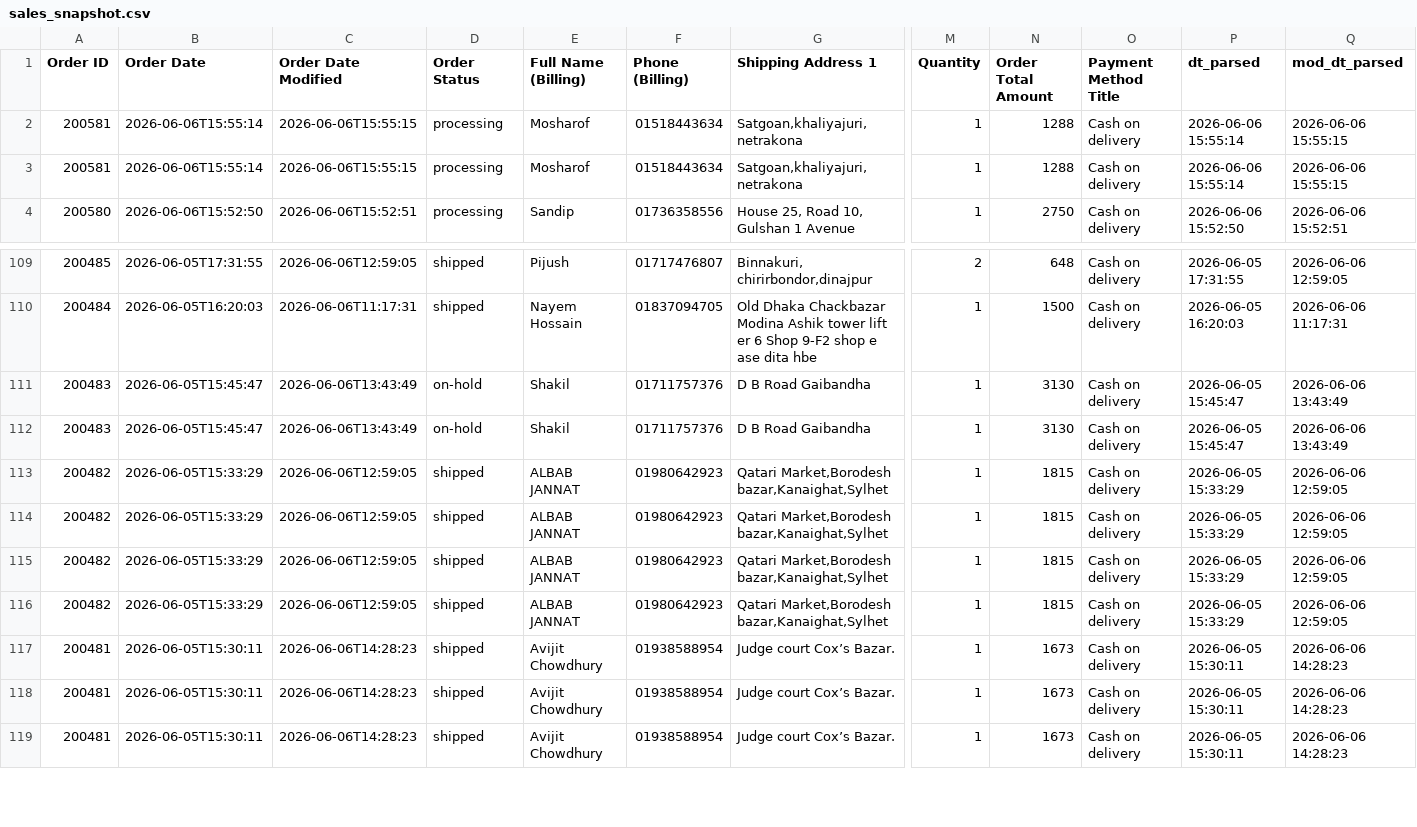
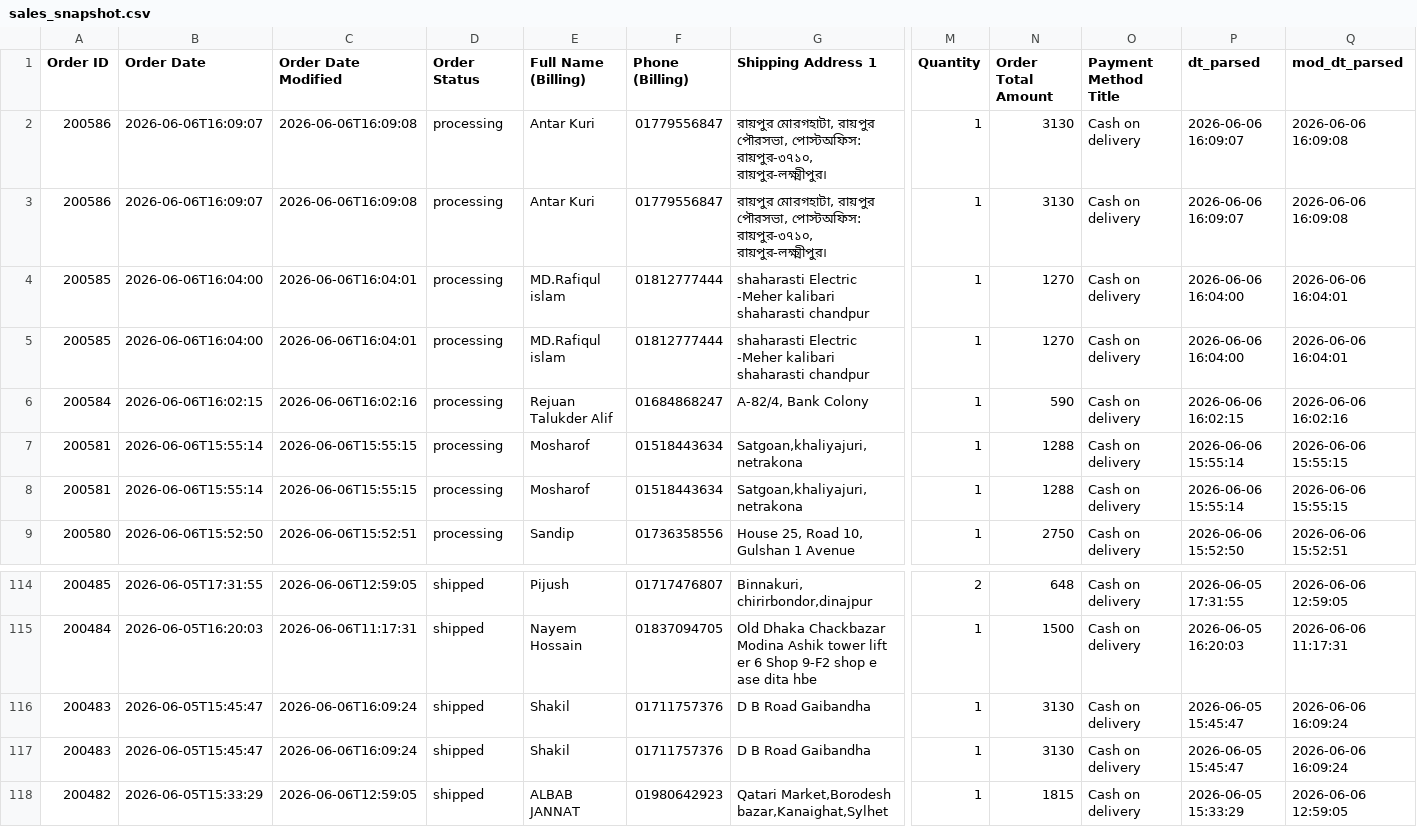
Before and after one commit to Sajid-ul-Islam/DEEN-OPS, a CSV file: resources/sales_snapshot.csv, drawn as a sheet; only a part is shown, gaps mark what is left out; the shorter side is filled out with more unchanged rows; addresses are those after the commit; rows hold the shown columns only; the diff names each change by its address in the sheet, - before the commit and + after, or states it on an @@ line.

```diff
--- a/resources/sales_snapshot.csv
+++ b/resources/sales_snapshot.csv
+row 2: 200586 | 2026-06-06T16:09:07 | 2026-06-06T16:09:08 | processing | Antar Kuri | 01779556847 | রায়পুর মোরগহাটা, রায়পুর পৌরসভা, পোস্টঅফিস: রায়পুর-৩৭১০, রায়পুর-লক্ষ্মীপুর। | 1 | 3130 | Cash on delivery | 2026-06-06 16:09:07 | 2026-06-06 16:09:08
+row 3: 200586 | 2026-06-06T16:09:07 | 2026-06-06T16:09:08 | processing | Antar Kuri | 01779556847 | রায়পুর মোরগহাটা, রায়পুর পৌরসভা, পোস্টঅফিস: রায়পুর-৩৭১০, রায়পুর-লক্ষ্মীপুর। | 1 | 3130 | Cash on delivery | 2026-06-06 16:09:07 | 2026-06-06 16:09:08
+row 4: 200585 | 2026-06-06T16:04:00 | 2026-06-06T16:04:01 | processing | MD.Rafiqul islam | 01812777444 | shaharasti Electric -Meher kalibari shaharasti chandpur | 1 | 1270 | Cash on delivery | 2026-06-06 16:04:00 | 2026-06-06 16:04:01
+row 5: 200585 | 2026-06-06T16:04:00 | 2026-06-06T16:04:01 | processing | MD.Rafiqul islam | 01812777444 | shaharasti Electric -Meher kalibari shaharasti chandpur | 1 | 1270 | Cash on delivery | 2026-06-06 16:04:00 | 2026-06-06 16:04:01
+row 6: 200584 | 2026-06-06T16:02:15 | 2026-06-06T16:02:16 | processing | Rejuan Talukder Alif | 01684868247 | A-82/4, Bank Colony | 1 | 590 | Cash on delivery | 2026-06-06 16:02:15 | 2026-06-06 16:02:16
-C116:C117 (Order Date Modified): 2026-06-06T13:43:49
+C116:C117 (Order Date Modified): 2026-06-06T16:09:24
-D116:D117 (Order Status): on-hold
+D116:D117 (Order Status): shipped
-Q116:Q117 (mod_dt_parsed): 2026-06-06 13:43:49
+Q116:Q117 (mod_dt_parsed): 2026-06-06 16:09:24
```
Also changed, not shown: 1 other file.
